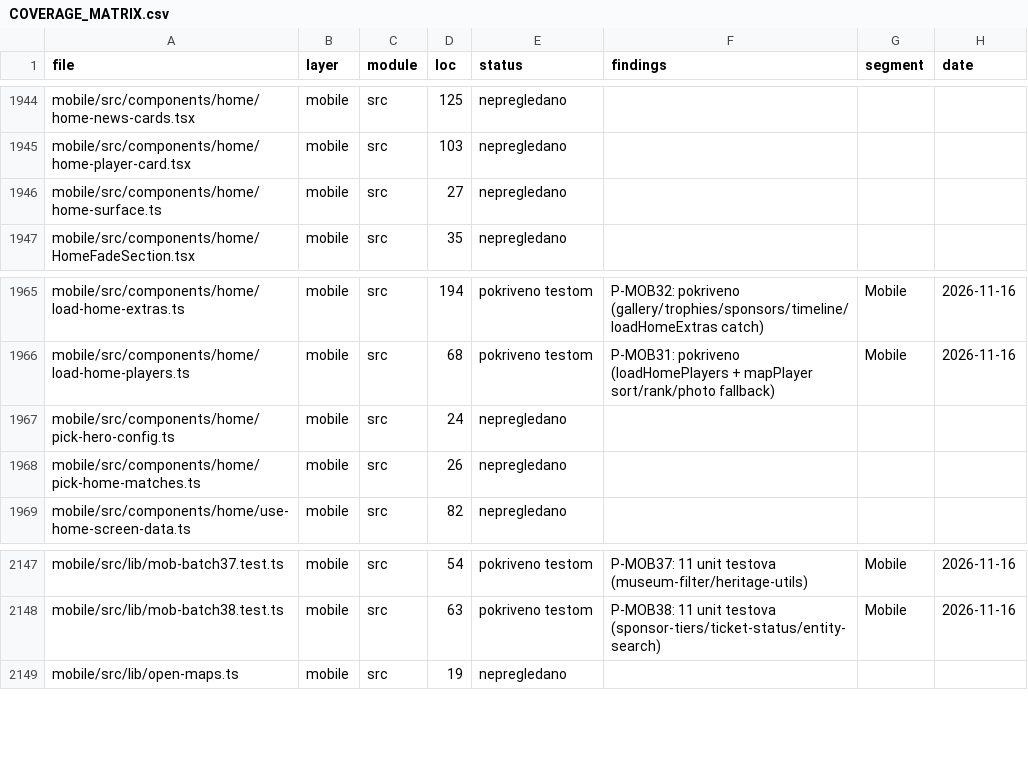
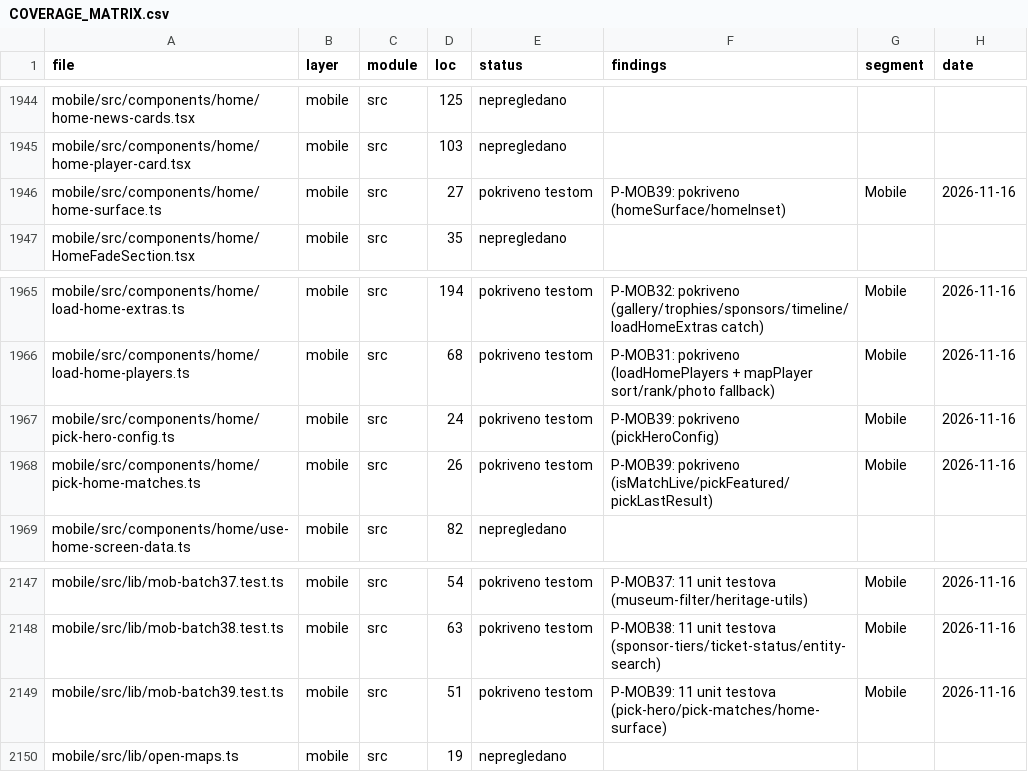
Before and after one commit to mudzy992/fkgracanica, a CSV file: AUDIT/COVERAGE_MATRIX.csv, drawn as a sheet; only a part is shown, gaps mark what is left out.

Commit message:
feat(B-MOB01): P-MOB39 11 tests (pick-hero/pick-matches/home-surface)
Co-authored-by: arena-agent <297053741+arena-agent@users.noreply.github.com>

```diff
--- a/AUDIT/COVERAGE_MATRIX.csv
+++ b/AUDIT/COVERAGE_MATRIX.csv
@@ -1945,3 +1945,3 @@
 "mobile/src/components/home/home-player-card.tsx","mobile","src","103","nepregledano","","",""
-"mobile/src/components/home/home-surface.ts","mobile","src","27","nepregledano","","",""
+"mobile/src/components/home/home-surface.ts","mobile","src","27","pokriveno testom","P-MOB39: pokriveno (homeSurface/homeInset)","Mobile","2026-11-16"
 "mobile/src/components/home/HomeFadeSection.tsx","mobile","src","35","nepregledano","","",""
@@ -1966,4 +1966,4 @@
 "mobile/src/components/home/load-home-players.ts","mobile","src","68","pokriveno testom","P-MOB31: pokriveno (loadHomePlayers + mapPlayer sort/rank/photo fallback)","Mobile","2026-11-16"
-"mobile/src/components/home/pick-hero-config.ts","mobile","src","24","nepregledano","","",""
-"mobile/src/components/home/pick-home-matches.ts","mobile","src","26","nepregledano","","",""
+"mobile/src/components/home/pick-hero-config.ts","mobile","src","24","pokriveno testom","P-MOB39: pokriveno (pickHeroConfig)","Mobile","2026-11-16"
+"mobile/src/components/home/pick-home-matches.ts","mobile","src","26","pokriveno testom","P-MOB39: pokriveno (isMatchLive/pickFeatured/pickLastResult)","Mobile","2026-11-16"
 "mobile/src/components/home/use-home-screen-data.ts","mobile","src","82","nepregledano","","",""
@@ -2148,2 +2148,3 @@
 "mobile/src/lib/mob-batch38.test.ts","mobile","src","63","pokriveno testom","P-MOB38: 11 unit testova (sponsor-tiers/ticket-status/entity-search)","Mobile","2026-11-16"
+"mobile/src/lib/mob-batch39.test.ts","mobile","src","51","pokriveno testom","P-MOB39: 11 unit testova (pick-hero/pick-matches/home-surface)","Mobile","2026-11-16"
 "mobile/src/lib/open-maps.ts","mobile","src","19","nepregledano","","",""
```
Also changed, not shown: 1 other file.
